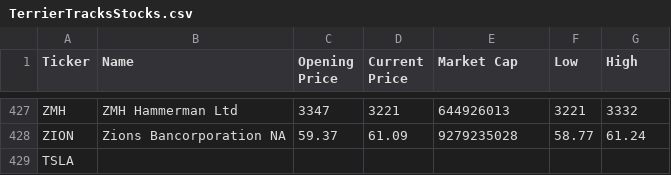
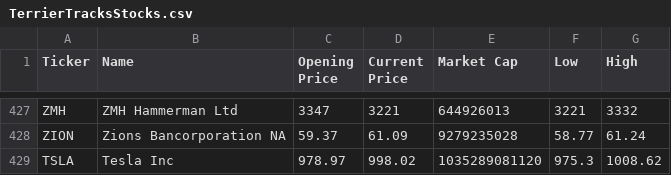
Before and after one commit to TerrierTracks/main, a CSV file: TerrierTracksStocks.csv, drawn as a sheet; only a part is shown, gaps mark what is left out.

Commit message:
Updated CSV with stock info

```diff
--- a/TerrierTracksStocks.csv
+++ b/TerrierTracksStocks.csv
@@ -428,2 +428,2 @@ ZMH,ZMH Hammerman Ltd,3347,3221,644926013,3221,3332
 ZION,Zions Bancorporation NA,59.37,61.09,9279235028,58.77,61.24
-TSLA,,,,,,
+TSLA,Tesla Inc,978.97,998.02,1035289081120,975.3,1008.62
```
